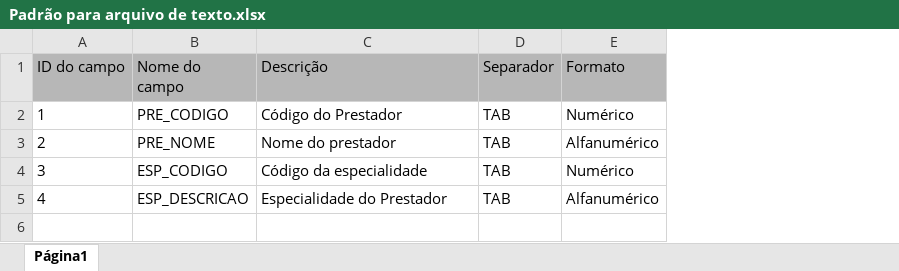
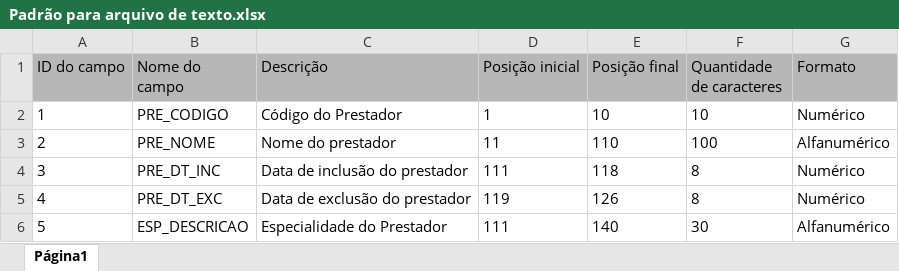
Before and after one commit to jvsantillo/IApl-2019-1, an Excel workbook: IApl-2019-1-SiglaProjeto/AS01/1.Documentos/Padrão para arquivo de texto.xlsx, sheet Página1, drawn as a sheet; values as stored, in another font and other column widths than the file's, no borders; charts and pictures not drawn; removed rows and columns are numbered as before the commit, all else as after; the diff names each change by its address in the sheet, - before the commit and + after, or states it on an @@ line.

Commit message:
Revert "Alteração no formato do export"
This reverts commit a83fd91a18fcecb757c6c112b2562a6d2499d032.

```diff
--- a/IApl-2019-1-SiglaProjeto/AS01/1.Documentos/Padrão para arquivo de texto.xlsx (sheet Página1)
+++ b/IApl-2019-1-SiglaProjeto/AS01/1.Documentos/Padrão para arquivo de texto.xlsx (sheet Página1)
-column D (Separador), rows 2-5: all TAB
+column D (Posição inicial), rows 2-5: 1 | 11 | 111 | 119
+column E (Posição final), rows 2-5: 10 | 110 | 118 | 126
+column F (Quantidade de caracteres), rows 2-5: 10 | 100 | 8 | 8
-B4 (Nome do campo): ESP_CODIGO
+B4 (Nome do campo): PRE_DT_INC
-C4 (Descrição): Código da especialidade
+C4 (Descrição): Data de inclusão do prestador
-B5 (Nome do campo): ESP_DESCRICAO
+B5 (Nome do campo): PRE_DT_EXC
-C5 (Descrição): Especialidade do Prestador
+C5 (Descrição): Data de exclusão do prestador
-G5 (Formato): Alfanumérico
+G5 (Formato): Numérico
+row 6: 5 | ESP_DESCRICAO | Especialidade do Prestador | 111 | 140 | 30 | Alfanumérico
```
Also changed, not shown: charts or pictures.
